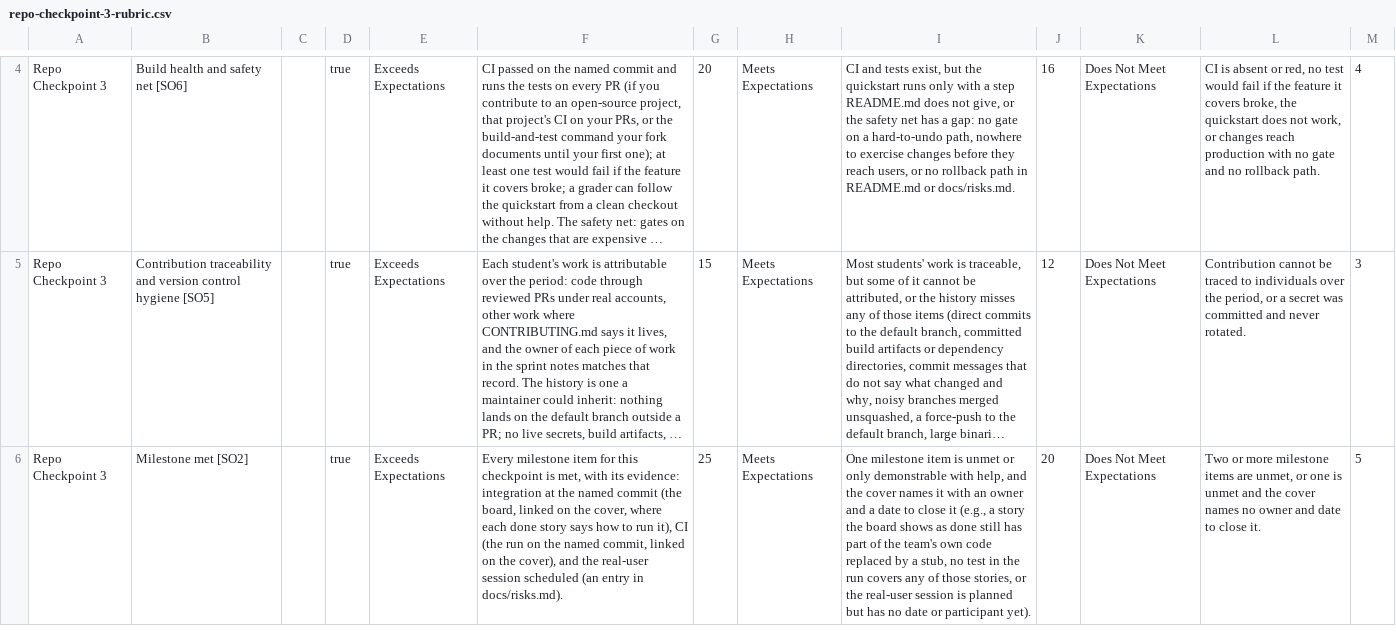
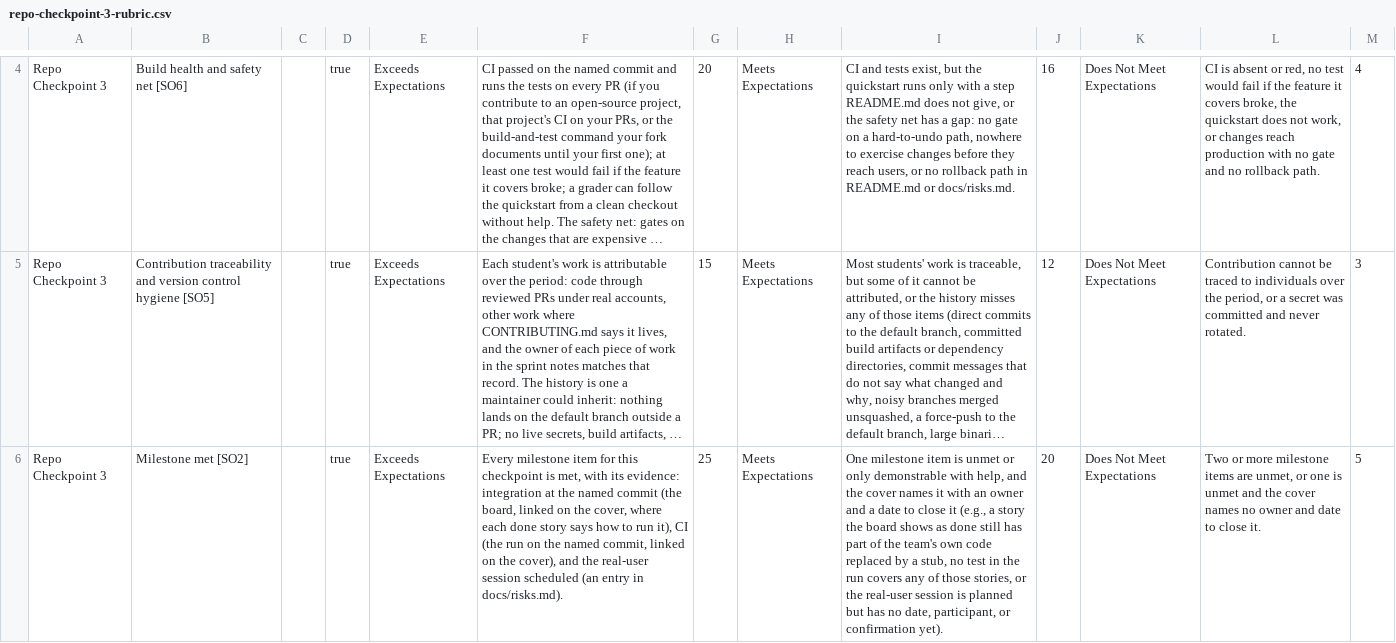
Before and after one commit to adulbrich/cs-capstone-handbook, a CSV file: canvas/assignments/repo-checkpoint/repo-checkpoint-3-rubric.csv, drawn as a sheet; only a part is shown, gaps mark what is left out; long unchanged cells end in …; the diff names each change by its address in the sheet, - before the commit and + after, or states it on an @@ line.

Commit message:
fix(repo-checkpoints): count an unconfirmed real-user session as not yet scheduled
Refs #637.

```diff
--- a/canvas/assignments/repo-checkpoint/repo-checkpoint-3-rubric.csv
+++ b/canvas/assignments/repo-checkpoint/repo-checkpoint-3-rubric.csv
-I6: …has no date or participant yet).
+I6: …has no date, participant, or confirmation yet).
```
